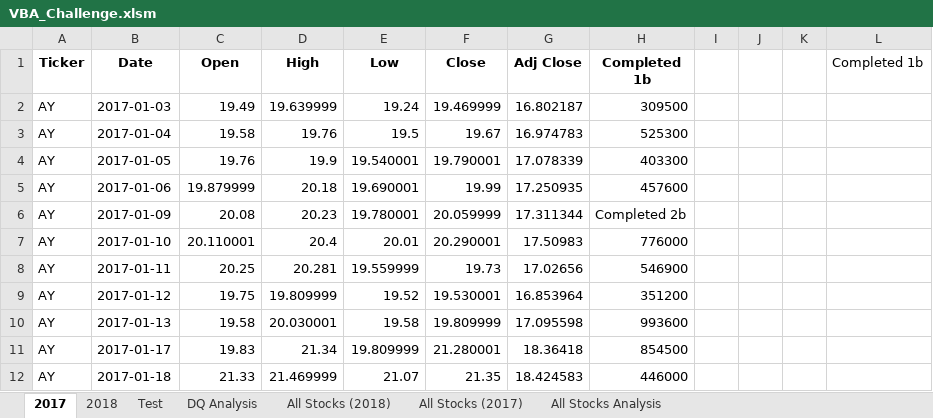
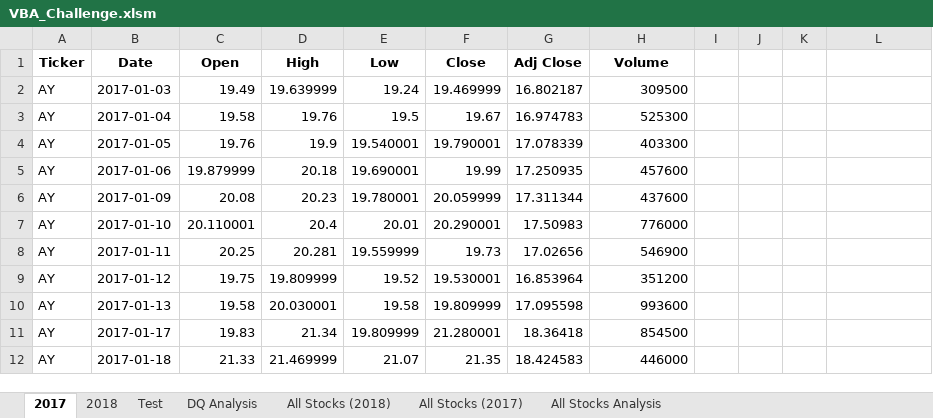
Before and after one commit to JerryMcG/stock_analysis, an Excel workbook: VBA_Challenge.xlsm, sheet 2017, drawn as a sheet; only a part is shown; values as stored, in another font and other column widths than the file's, no borders; the diff names each change by its address in the sheet, - before the commit and + after, or states it on an @@ line.

```diff
--- a/VBA_Challenge.xlsm (sheet 2017)
+++ b/VBA_Challenge.xlsm (sheet 2017)
-H1: Completed 1b
+H1: Volume
-L1: Completed 1b
+L1: (empty)
-H6 (Volume): Completed 2b
+H6 (Volume): 437600
```
Also changed, not shown: sheet All Stocks Analysis.
